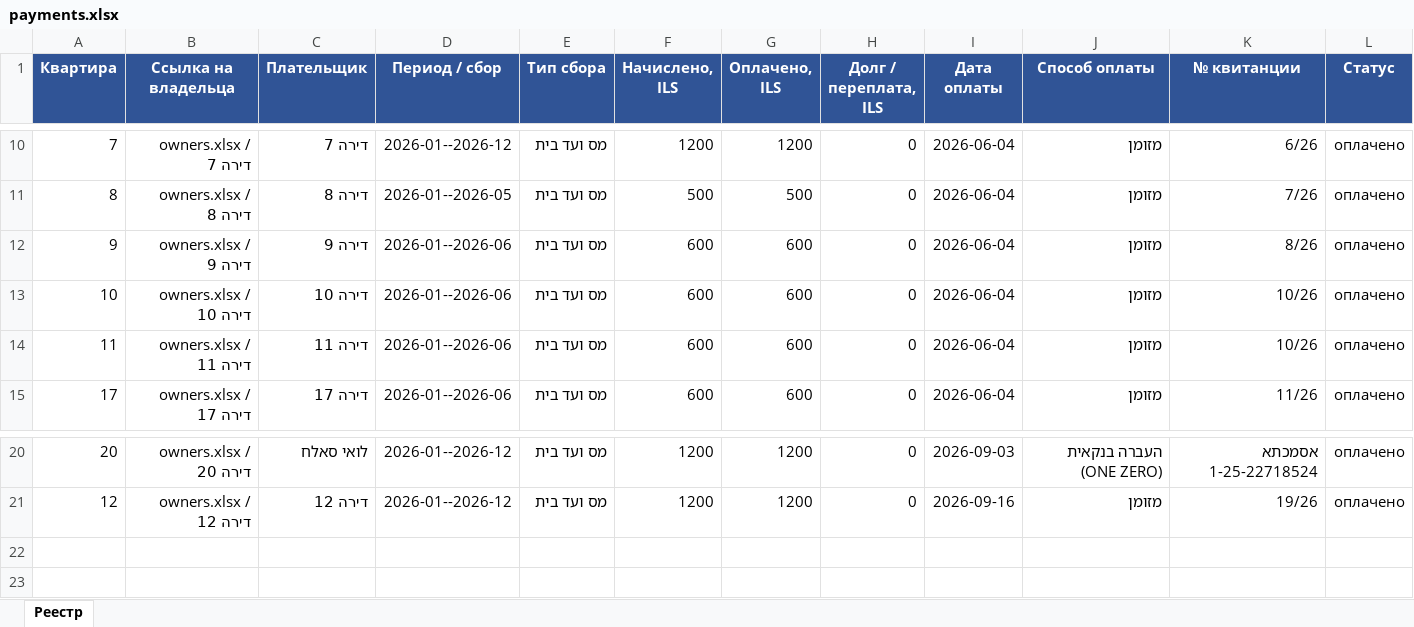
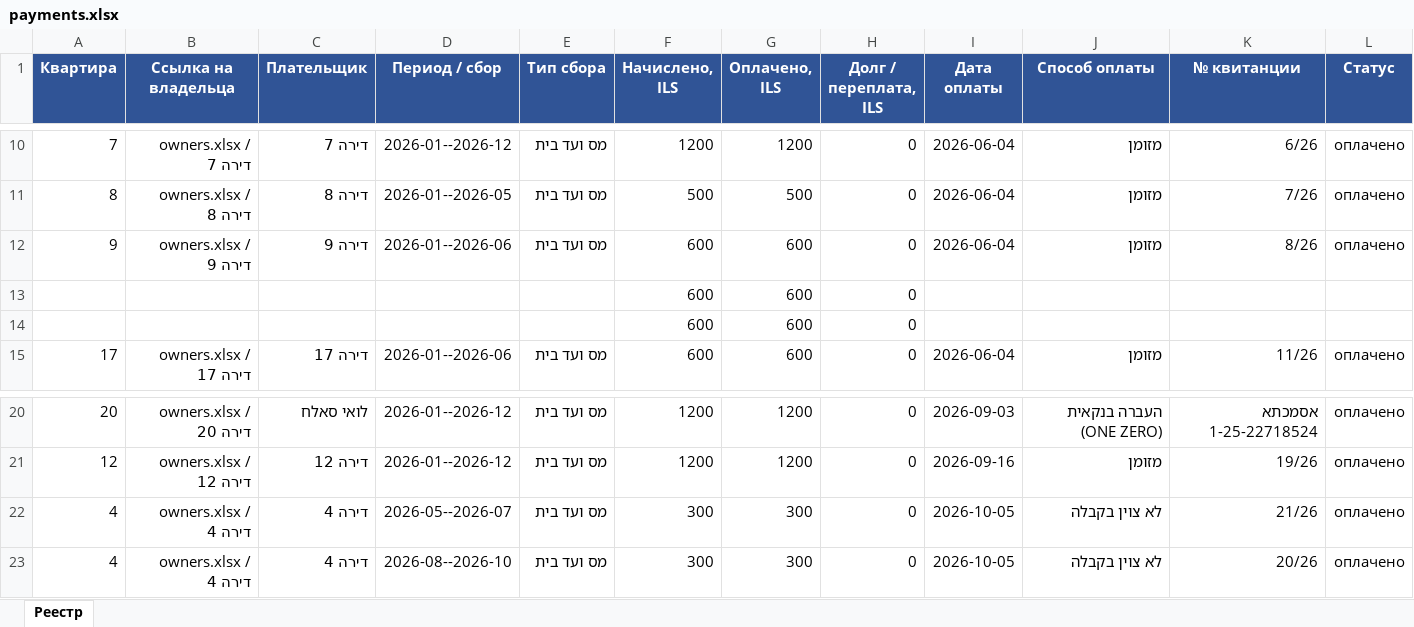
Before and after one commit to zalexo/vaad-bait, an Excel workbook: finance/payments.xlsx, sheet Реестр, drawn as a sheet; only a part is shown, gaps mark what is left out; values as stored, in another font and other column widths than the file's, no borders; removed rows and columns are numbered as before the commit, all else as after; rows hold the shown columns only; the diff names each change by its address in the sheet, - before the commit and + after, or states it on an @@ line.

Commit message:
Update::Payments::Apartment04::Finance::Docs

```diff
--- a/finance/payments.xlsx (sheet Реестр)
+++ b/finance/payments.xlsx (sheet Реестр)
-row 13: 10 | owners.xlsx / דירה 10 | דירה 10 | 2026-01--2026-06 | מס ועד בית | 600 | 600 | 0 | 2026-06-04 | מזומן | 10/26 | оплачено
-row 14: 11 | owners.xlsx / דירה 11 | דירה 11 | 2026-01--2026-06 | מס ועד בית | 600 | 600 | 0 | 2026-06-04 | מזומן | 10/26 | оплачено
+row 13:  |  |  |  |  | 600 | 600 | 0
+row 14:  |  |  |  |  | 600 | 600 | 0
+row 22: 4 | owners.xlsx / דירה 4 | דירה 4 | 2026-05--2026-07 | מס ועד בית | 300 | 300 | 0 | 2026-10-05 | לא צוין בקבלה | 21/26 | оплачено
+row 23: 4 | owners.xlsx / דירה 4 | דירה 4 | 2026-08--2026-10 | מס ועד בית | 300 | 300 | 0 | 2026-10-05 | לא צוין בקבלה | 20/26 | оплачено
```
Also changed, not shown: 3 other files.
